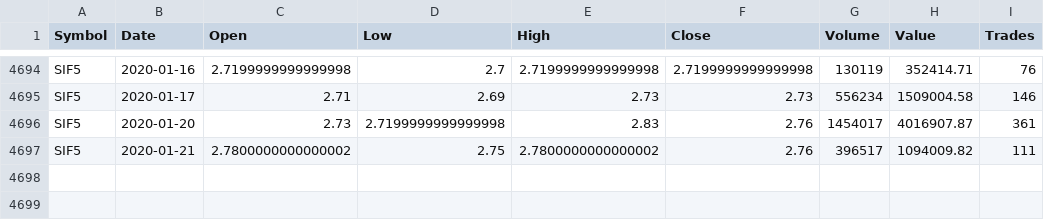
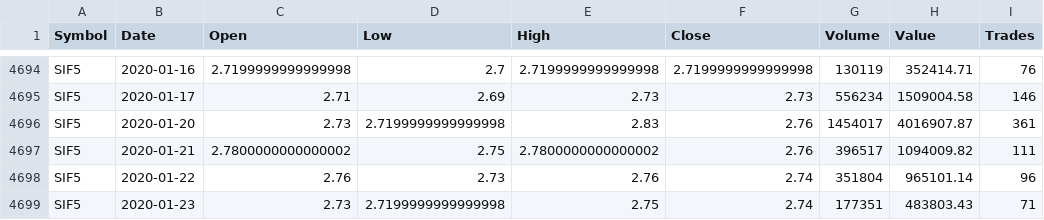
Before and after one commit to niinsori/SIF, a CSV file: sif5.csv, drawn as a sheet; only a part is shown, gaps mark what is left out.

```diff
--- a/sif5.csv
+++ b/sif5.csv
@@ -4697 +4697,3 @@ SIF5,2020-01-20,2.73,2.7199999999999998,2.83,2.76,1454017,4016907.87,361
 SIF5,2020-01-21,2.7800000000000002,2.75,2.7800000000000002,2.76,396517,1094009.82,111
+SIF5,2020-01-22,2.76,2.73,2.76,2.74,351804,965101.14,96
+SIF5,2020-01-23,2.73,2.7199999999999998,2.75,2.74,177351,483803.43,71
```
Also changed, not shown: brk.csv, fp.csv, 4 other files.
